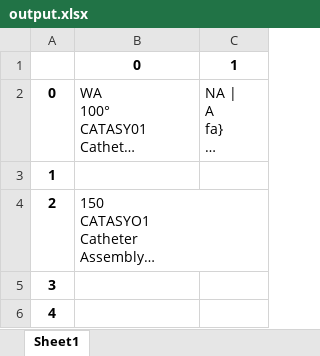
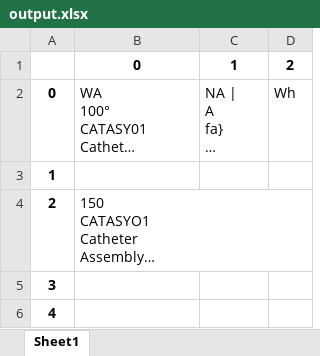
Before and after one commit to yiyaozzz/TE-AI-Cup, an Excel workbook: output.xlsx, sheet Sheet1, drawn as a sheet; long unchanged cells end in …; values as stored, in another font and other column widths than the file's, no borders; the diff names each change by its address in the sheet, - before the commit and + after, or states it on an @@ line.

Commit message:
table extraction

```diff
--- a/output.xlsx (sheet Sheet1)
+++ b/output.xlsx (sheet Sheet1)
+column D, rows 1-2: 2 | Wh
```
Also changed, not shown: 26 other files.
